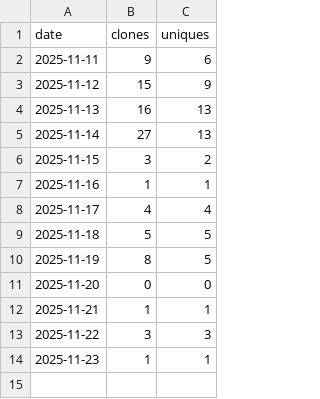
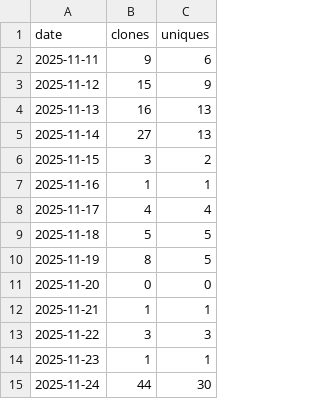
Before and after one commit to mpi-advance/locality_aware, a CSV file: .github/metrics/clone_history.csv, drawn as a sheet; the diff names each change by its address in the sheet, - before the commit and + after, or states it on an @@ line.

```diff
--- a/.github/metrics/clone_history.csv
+++ b/.github/metrics/clone_history.csv
+row 15: 2025-11-24 | 44 | 30
```
